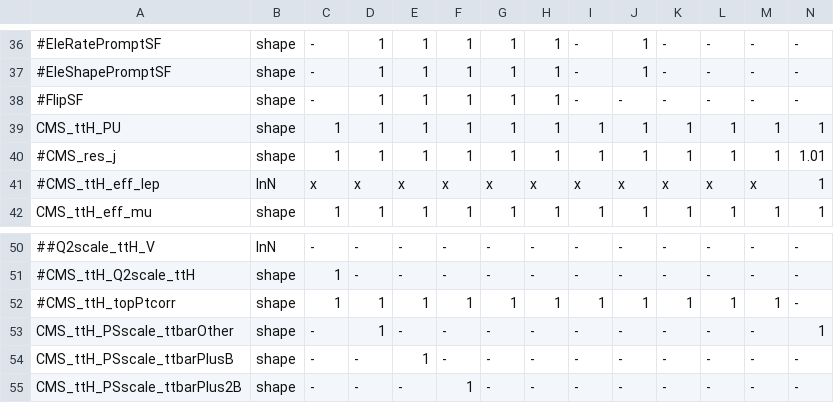
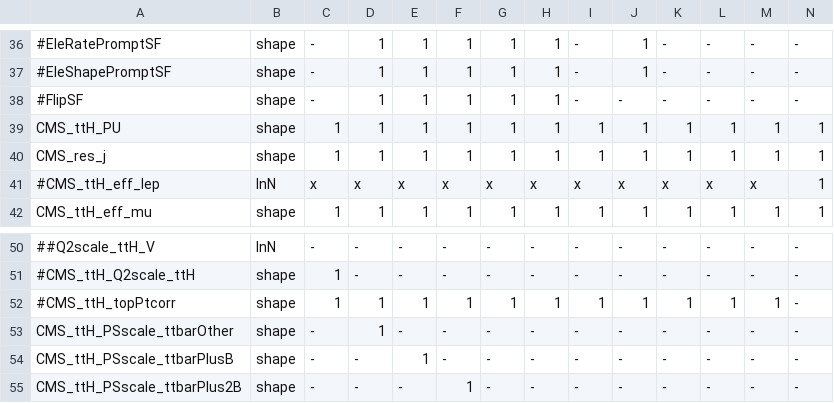
Before and after one commit to cms-ttH/ttH-Limits, a CSV file: python/systematics_ttbb13TeV.csv, drawn as a sheet; only a part is shown, gaps mark what is left out; the diff names each change by its address in the sheet, - before the commit and + after, or states it on an @@ line.

```diff
--- a/python/systematics_ttbb13TeV.csv
+++ b/python/systematics_ttbb13TeV.csv
-A40: #CMS_res_j
+A40: CMS_res_j
-N40: 1.01
+N40: 1
-N53: 1
+N53: -
```
Also changed, not shown: python/systematics_hdecay13TeV.csv.
